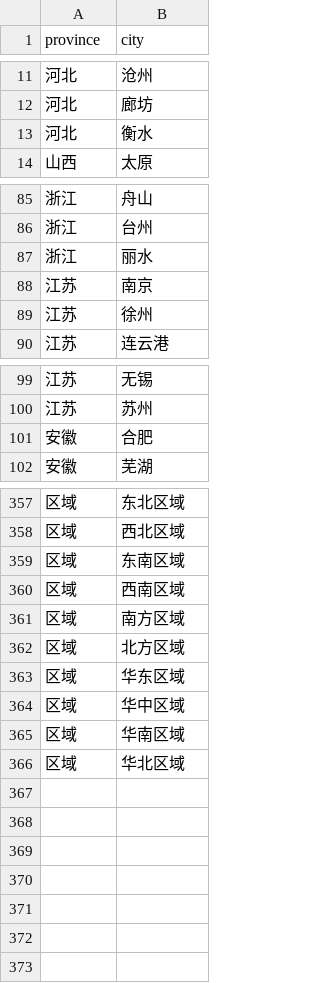
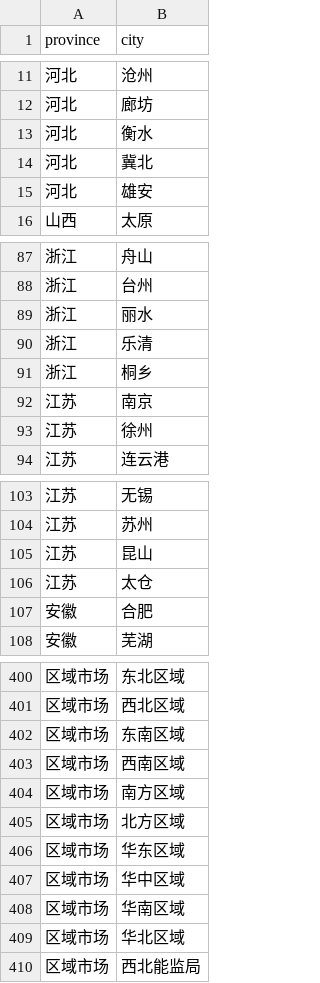
Before and after one commit to NolungKing/shangban, a CSV file: province_city_mapping.csv, drawn as a sheet; only a part is shown, gaps mark what is left out; the diff covers the shown part only.

```diff
--- a/province_city_mapping.csv
+++ b/province_city_mapping.csv
@@ -13,2 +13,4 @@ province,city
 河北,衡水
+河北,冀北
+河北,雄安
 山西,太原
@@ -87,2 +89,4 @@ province,city
 浙江,丽水
+浙江,乐清
+浙江,桐乡
 江苏,南京
@@ -100,2 +104,4 @@ province,city
 江苏,苏州
+江苏,昆山
+江苏,太仓
 安徽,合肥
@@ -357,10 +400,11 @@ province,city
-区域,东北区域
-区域,西北区域
-区域,东南区域
-区域,西南区域
-区域,南方区域
-区域,北方区域
-区域,华东区域
-区域,华中区域
-区域,华南区域
-区域,华北区域
+区域市场,东北区域
+区域市场,西北区域
+区域市场,东南区域
+区域市场,西南区域
+区域市场,南方区域
+区域市场,北方区域
+区域市场,华东区域
+区域市场,华中区域
+区域市场,华南区域
+区域市场,华北区域
+区域市场,西北能监局
```
Also changed, not shown: 37 added rows elsewhere in this file, 5 other files.
